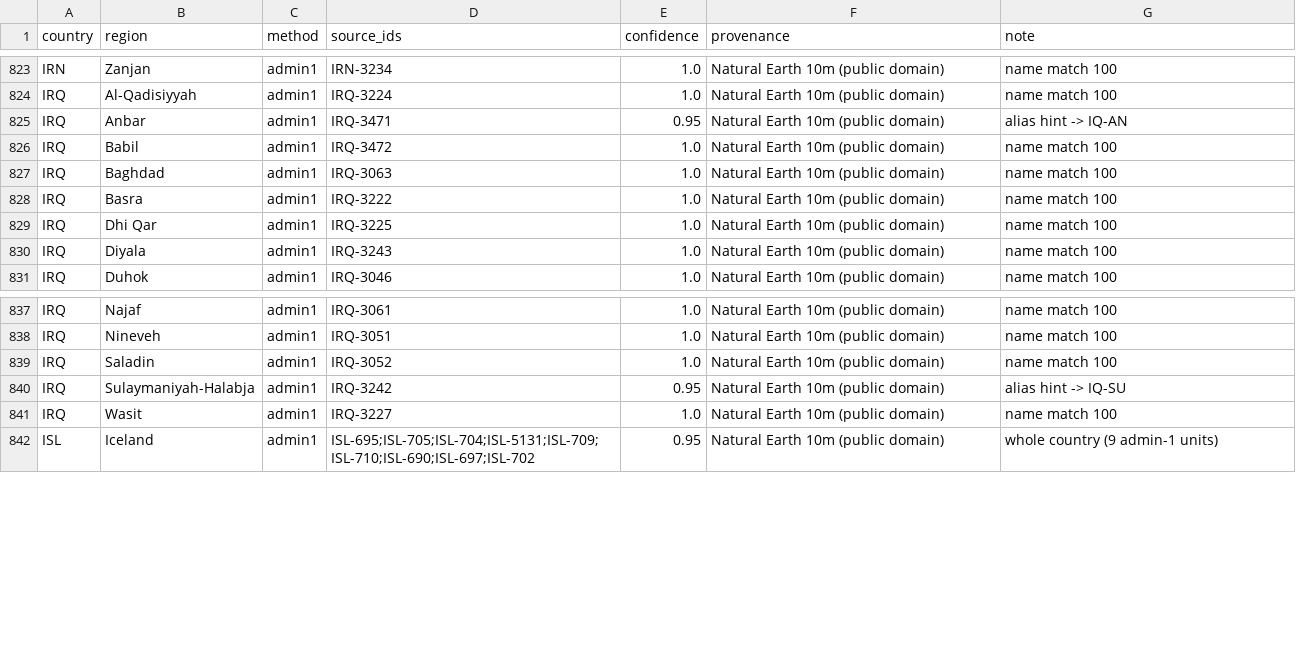
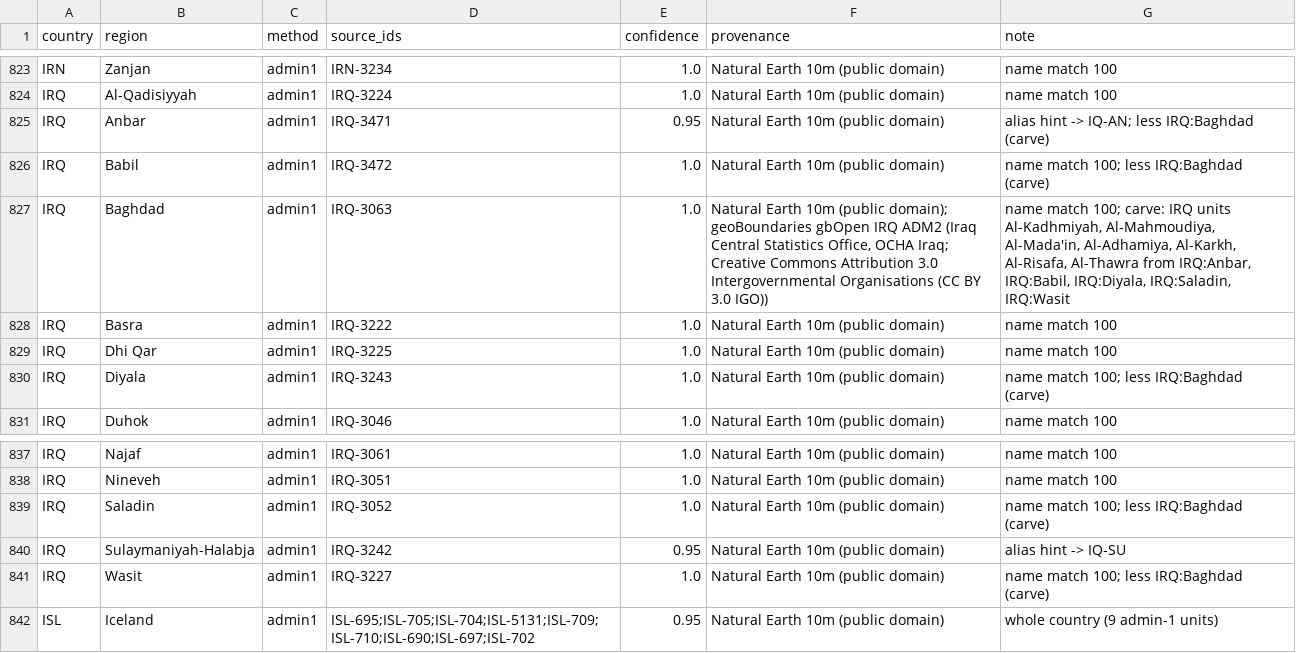
Before and after one commit to logan-czar/TechnoCapital20FF, a CSV file: assets/map/crosswalk/region_crosswalk.csv, drawn as a sheet; only a part is shown, gaps mark what is left out.

```diff
--- a/assets/map/crosswalk/region_crosswalk.csv
+++ b/assets/map/crosswalk/region_crosswalk.csv
@@ -824,8 +824,8 @@ IRN,Zanjan,admin1,IRN-3234,1.0,Natural Earth 10m (public domain),name match 100
 IRQ,Al-Qadisiyyah,admin1,IRQ-3224,1.0,Natural Earth 10m (public domain),name match 100
-IRQ,Anbar,admin1,IRQ-3471,0.95,Natural Earth 10m (public domain),alias hint -> IQ-AN
-IRQ,Babil,admin1,IRQ-3472,1.0,Natural Earth 10m (public domain),name match 100
-IRQ,Baghdad,admin1,IRQ-3063,1.0,Natural Earth 10m (public domain),name match 100
+IRQ,Anbar,admin1,IRQ-3471,0.95,Natural Earth 10m (public domain),alias hint -> IQ-AN; less IRQ:Baghdad (carve)
+IRQ,Babil,admin1,IRQ-3472,1.0,Natural Earth 10m (public domain),name match 100; less IRQ:Baghdad (carve)
+IRQ,Baghdad,admin1,IRQ-3063,1.0,"Natural Earth 10m (public domain); geoBoundaries gbOpen IRQ ADM2 (Iraq Central Statistics Office, OCHA Iraq; Creative Commons Attribution 3.0 Intergovernmental Organisations (CC BY 3.0 IGO))","name match 100; carve: IRQ units Al-Kadhmiyah, Al-Mahmoudiya, Al-Mada'in, Al-Adhamiya, Al-Karkh, Al-Risafa, Al-Thawra from IRQ:Anbar, IRQ:Babil, IRQ:Diyala, IRQ:Saladin, IRQ:Wasit"
 IRQ,Basra,admin1,IRQ-3222,1.0,Natural Earth 10m (public domain),name match 100
 IRQ,Dhi Qar,admin1,IRQ-3225,1.0,Natural Earth 10m (public domain),name match 100
-IRQ,Diyala,admin1,IRQ-3243,1.0,Natural Earth 10m (public domain),name match 100
+IRQ,Diyala,admin1,IRQ-3243,1.0,Natural Earth 10m (public domain),name match 100; less IRQ:Baghdad (carve)
 IRQ,Duhok,admin1,IRQ-3046,1.0,Natural Earth 10m (public domain),name match 100
@@ -838,5 +838,5 @@ IRQ,Najaf,admin1,IRQ-3061,1.0,Natural Earth 10m (public domain),name match 100
 IRQ,Nineveh,admin1,IRQ-3051,1.0,Natural Earth 10m (public domain),name match 100
-IRQ,Saladin,admin1,IRQ-3052,1.0,Natural Earth 10m (public domain),name match 100
+IRQ,Saladin,admin1,IRQ-3052,1.0,Natural Earth 10m (public domain),name match 100; less IRQ:Baghdad (carve)
 IRQ,Sulaymaniyah-Halabja,admin1,IRQ-3242,0.95,Natural Earth 10m (public domain),alias hint -> IQ-SU
-IRQ,Wasit,admin1,IRQ-3227,1.0,Natural Earth 10m (public domain),name match 100
+IRQ,Wasit,admin1,IRQ-3227,1.0,Natural Earth 10m (public domain),name match 100; less IRQ:Baghdad (carve)
 ISL,Iceland,admin1,ISL-695;ISL-705;ISL-704;ISL-5131;ISL-709;ISL-710;ISL-690;ISL-697;ISL-702,0.95,Natural Earth 10m (public domain),whole country (9 admin-1 units)
```
Also changed, not shown: assets/map/crosswalk/province_crosswalk.csv, assets/map/province-adjacency.csv, 22 other files.
